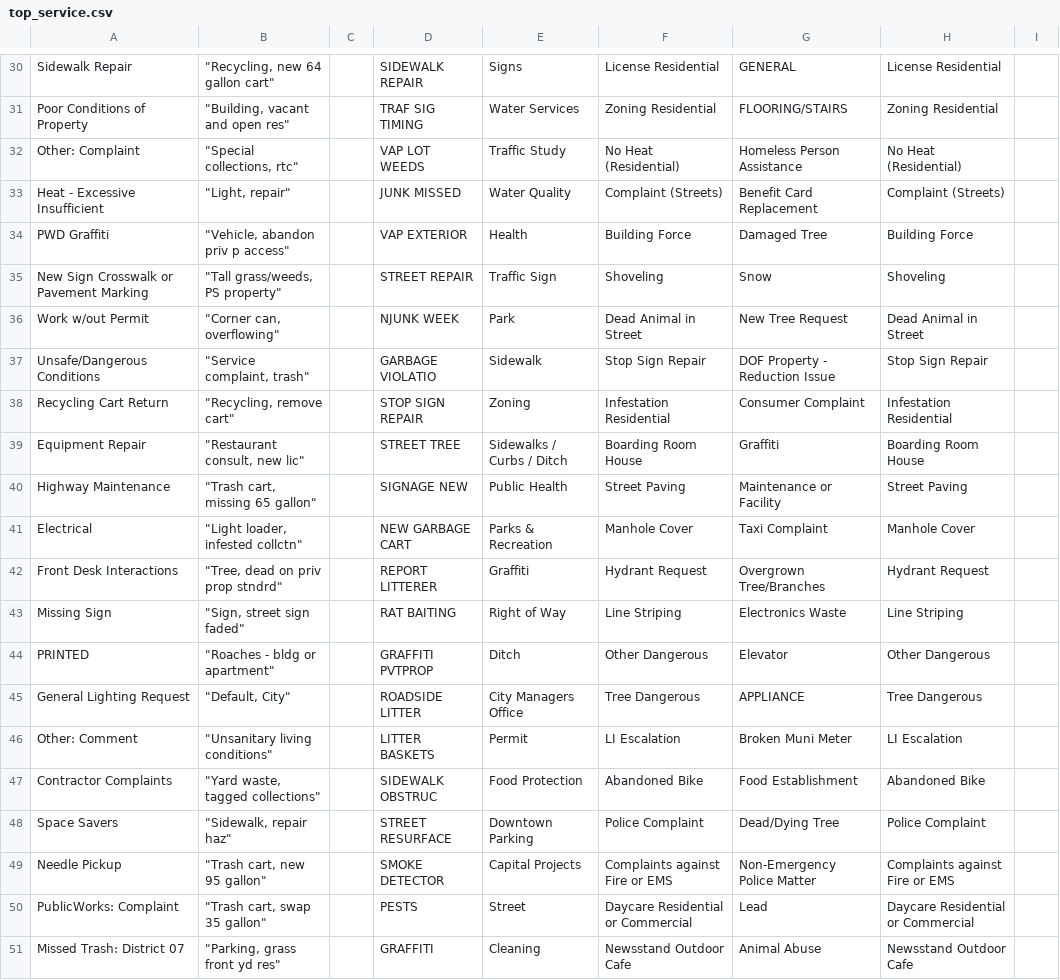
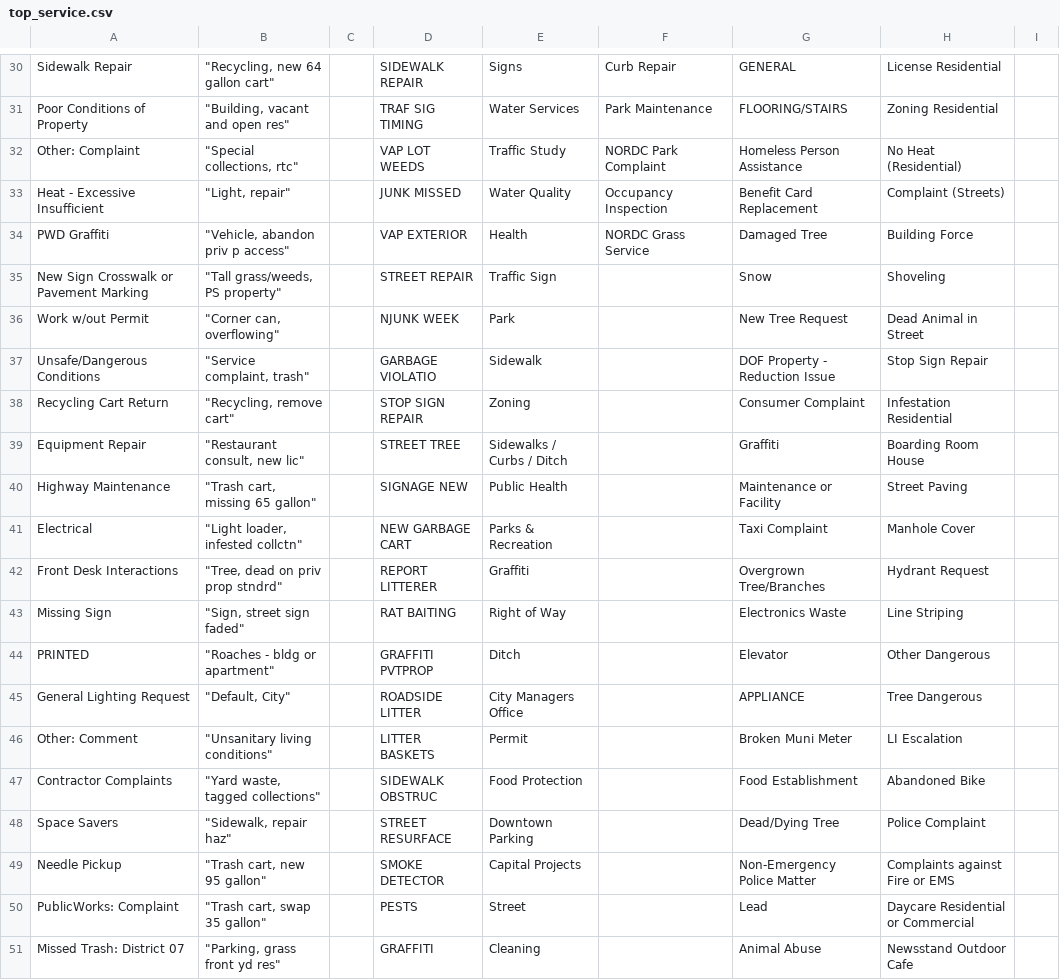
Before and after one commit to moqri/311, a CSV file: standard/top_service.csv, drawn as a sheet; only a part is shown, gaps mark what is left out; the diff covers the shown part only; the diff names each change by its address in the sheet, - before the commit and + after, or states it on an @@ line.

```diff
--- a/standard/top_service.csv
+++ b/standard/top_service.csv
-F30: License Residential
+F30: Curb Repair
-F31: Zoning Residential
+F31: Park Maintenance
-F32: No Heat (Residential)
+F32: NORDC Park Complaint
-F33: Complaint (Streets)
+F33: Occupancy Inspection
-F34: Building Force
+F34: NORDC Grass Service
-F35: Shoveling
+F35: (empty)
-F36: Dead Animal in Street
+F36: (empty)
-F37: Stop Sign Repair
+F37: (empty)
-F38: Infestation Residential
+F38: (empty)
-F39: Boarding Room House
+F39: (empty)
-F40: Street Paving
+F40: (empty)
-F41: Manhole Cover
+F41: (empty)
-F42: Hydrant Request
+F42: (empty)
-F43: Line Striping
+F43: (empty)
-F44: Other Dangerous
+F44: (empty)
-F45: Tree Dangerous
+F45: (empty)
-F46: LI Escalation
+F46: (empty)
-F47: Abandoned Bike
+F47: (empty)
-F48: Police Complaint
+F48: (empty)
-F49: Complaints against Fire or EMS
+F49: (empty)
-F50: Daycare Residential or Commercial
+F50: (empty)
-F51: Newsstand Outdoor Cafe
+F51: (empty)
```
Also changed, not shown: 28 edited cells elsewhere in this file, 1 other file.
